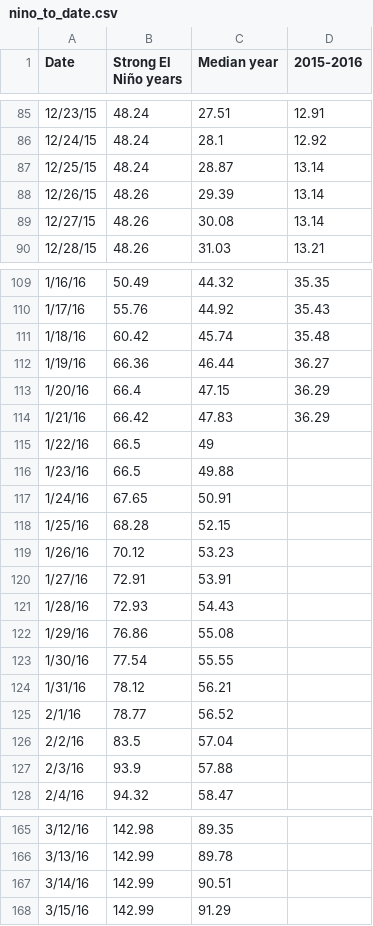
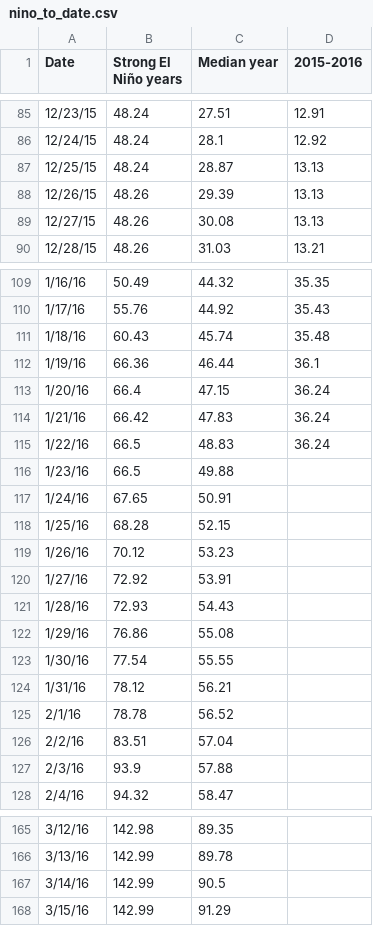
Before and after one commit to SCPR/static-projects, a CSV file: charts/el-nino-rainfall-to-date/nino_to_date.csv, drawn as a sheet; only a part is shown, gaps mark what is left out.

Commit message:
changes to rainfall graph and gauge

```diff
--- a/charts/el-nino-rainfall-to-date/nino_to_date.csv
+++ b/charts/el-nino-rainfall-to-date/nino_to_date.csv
@@ -86,5 +86,5 @@ Date,Strong El Niño years,Median year,2015-2016
 12/24/15,48.24,28.1,12.92
-12/25/15,48.24,28.87,13.14
-12/26/15,48.26,29.39,13.14
-12/27/15,48.26,30.08,13.14
+12/25/15,48.24,28.87,13.13
+12/26/15,48.26,29.39,13.13
+12/27/15,48.26,30.08,13.13
 12/28/15,48.26,31.03,13.21
@@ -110,7 +110,7 @@ Date,Strong El Niño years,Median year,2015-2016
 1/17/16,55.76,44.92,35.43
-1/18/16,60.42,45.74,35.48
-1/19/16,66.36,46.44,36.27
-1/20/16,66.4,47.15,36.29
-1/21/16,66.42,47.83,36.29
-1/22/16,66.5,49,
+1/18/16,60.43,45.74,35.48
+1/19/16,66.36,46.44,36.1
+1/20/16,66.4,47.15,36.24
+1/21/16,66.42,47.83,36.24
+1/22/16,66.5,48.83,36.24
 1/23/16,66.5,49.88,
@@ -119,3 +119,3 @@ Date,Strong El Niño years,Median year,2015-2016
 1/26/16,70.12,53.23,
-1/27/16,72.91,53.91,
+1/27/16,72.92,53.91,
 1/28/16,72.93,54.43,
@@ -124,4 +124,4 @@ Date,Strong El Niño years,Median year,2015-2016
 1/31/16,78.12,56.21,
-2/1/16,78.77,56.52,
-2/2/16,83.5,57.04,
+2/1/16,78.78,56.52,
+2/2/16,83.51,57.04,
 2/3/16,93.9,57.88,
@@ -166,3 +166,3 @@ Date,Strong El Niño years,Median year,2015-2016
 3/13/16,142.99,89.78,
-3/14/16,142.99,90.51,
+3/14/16,142.99,90.5,
 3/15/16,142.99,91.29,
```
Also changed, not shown: 6 other files.
